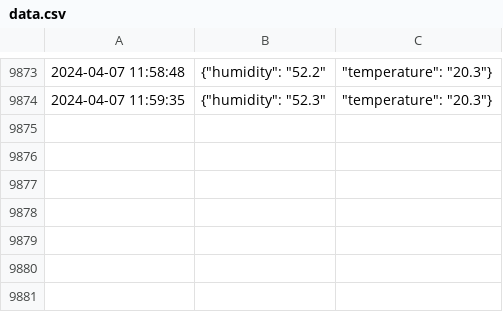
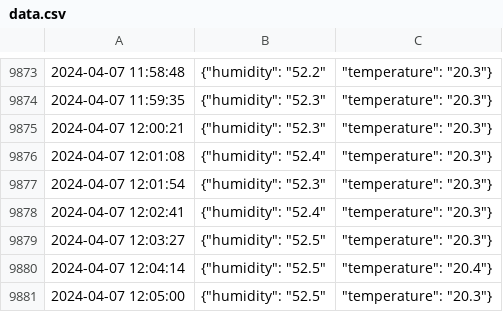
Before and after one commit to mmochtak/meatcure, a CSV file: data.csv, drawn as a sheet; only a part is shown, gaps mark what is left out.

Commit message:
data update

```diff
--- a/data.csv
+++ b/data.csv
@@ -9874 +9874,8 @@
 2024-04-07 11:59:35,"{""humidity"": ""52.3"""," ""temperature"": ""20.3""}"
+2024-04-07 12:00:21,"{""humidity"": ""52.3"""," ""temperature"": ""20.3""}"
+2024-04-07 12:01:08,"{""humidity"": ""52.4"""," ""temperature"": ""20.3""}"
+2024-04-07 12:01:54,"{""humidity"": ""52.3"""," ""temperature"": ""20.3""}"
+2024-04-07 12:02:41,"{""humidity"": ""52.4"""," ""temperature"": ""20.3""}"
+2024-04-07 12:03:27,"{""humidity"": ""52.5"""," ""temperature"": ""20.3""}"
+2024-04-07 12:04:14,"{""humidity"": ""52.5"""," ""temperature"": ""20.4""}"
+2024-04-07 12:05:00,"{""humidity"": ""52.5"""," ""temperature"": ""20.3""}"
```
